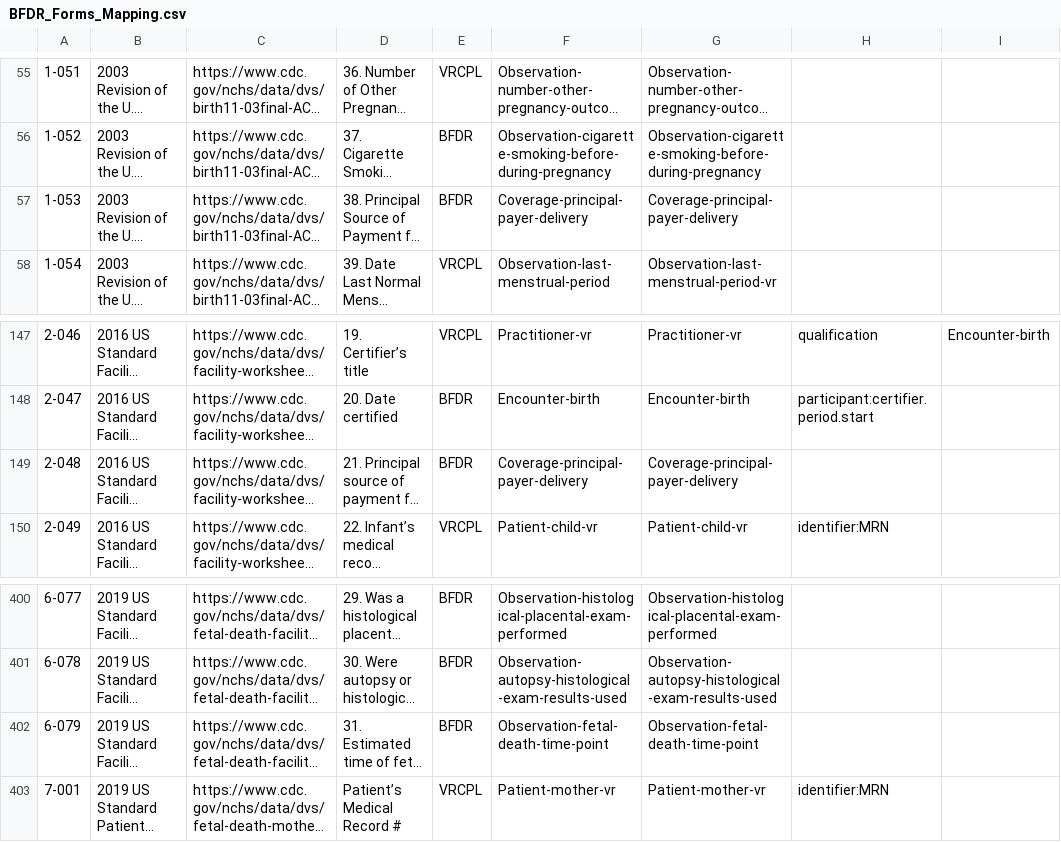
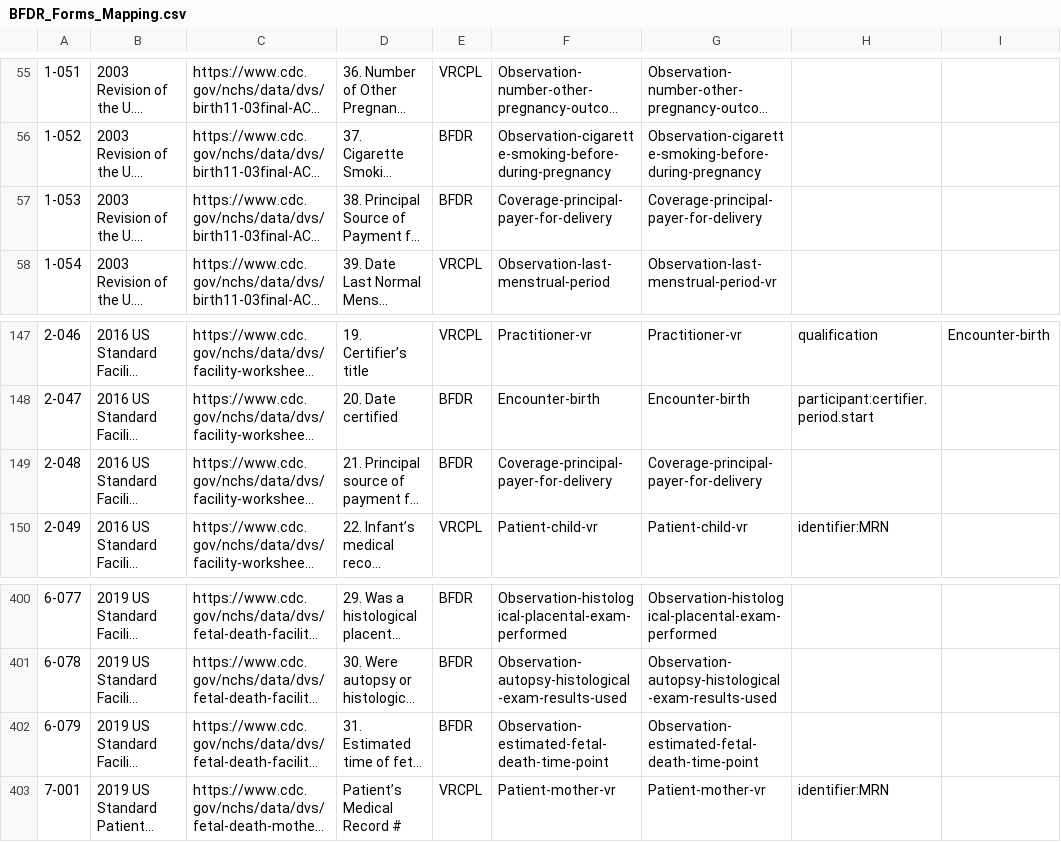
Before and after one commit to HL7/fhir-bfdr, a CSV file: input/mapping/BFDR_Forms_Mapping.csv, drawn as a sheet; only a part is shown, gaps mark what is left out; long unchanged cells end in …; the diff names each change by its address in the sheet, - before the commit and + after, or states it on an @@ line.

```diff
--- a/input/mapping/BFDR_Forms_Mapping.csv
+++ b/input/mapping/BFDR_Forms_Mapping.csv
-F57: Coverage-principal-payer-delivery
+F57: Coverage-principal-payer-for-delivery
-G57: Coverage-principal-payer-delivery
+G57: Coverage-principal-payer-for-delivery
-F149: Coverage-principal-payer-delivery
+F149: Coverage-principal-payer-for-delivery
-G149: Coverage-principal-payer-delivery
+G149: Coverage-principal-payer-for-delivery
-F402: Observation-fetal-death-time-point
+F402: Observation-estimated-fetal-death-time-point
-G402: Observation-fetal-death-time-point
+G402: Observation-estimated-fetal-death-time-point
```
Also changed, not shown: input/mapping/VRCL_Profile_Intros.csv, 3 other files.
